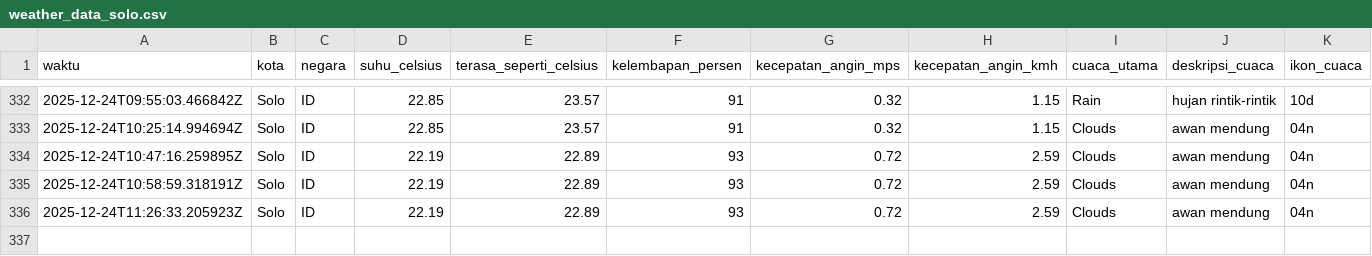
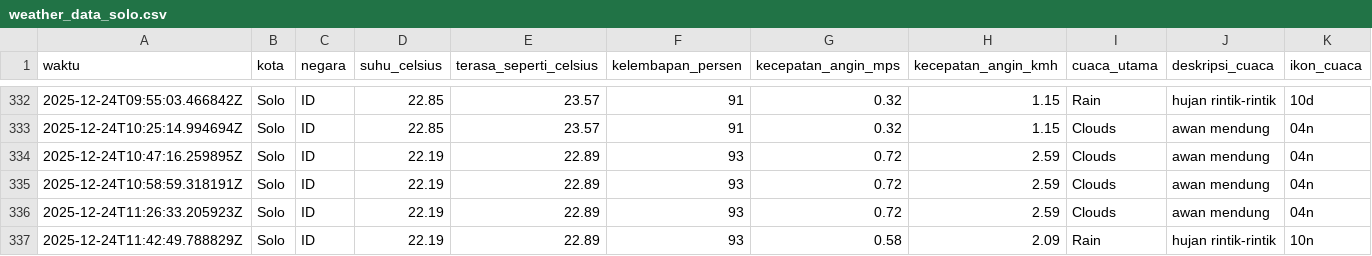
Before and after one commit to slashMK303/Tugas-IPDS, a CSV file: data/weather_data_solo.csv, drawn as a sheet; only a part is shown, gaps mark what is left out; rows hold the shown columns only; the diff names each change by its address in the sheet, - before the commit and + after, or states it on an @@ line.

```diff
--- a/data/weather_data_solo.csv
+++ b/data/weather_data_solo.csv
+row 337: 2025-12-24T11:42:49.788829Z | Solo | ID | 22.19 | 22.89 | 93 | 0.58 | 2.09 | Rain | hujan rintik-rintik | 10n
```
